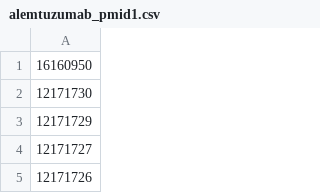
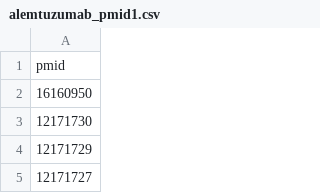
Before and after one commit to ahasobriquets/NETELabs_CaseStudies, a CSV file: assembly/alemtuzumab_assembly/alemtuzumab_pmid1.csv, drawn as a sheet; only a part is shown; the shorter side is filled out with more unchanged rows.

```diff
--- a/assembly/alemtuzumab_assembly/alemtuzumab_pmid1.csv
+++ b/assembly/alemtuzumab_assembly/alemtuzumab_pmid1.csv
@@ -1 +1,2 @@
+pmid
 16160950
```
Also changed, not shown: 3 other files.
